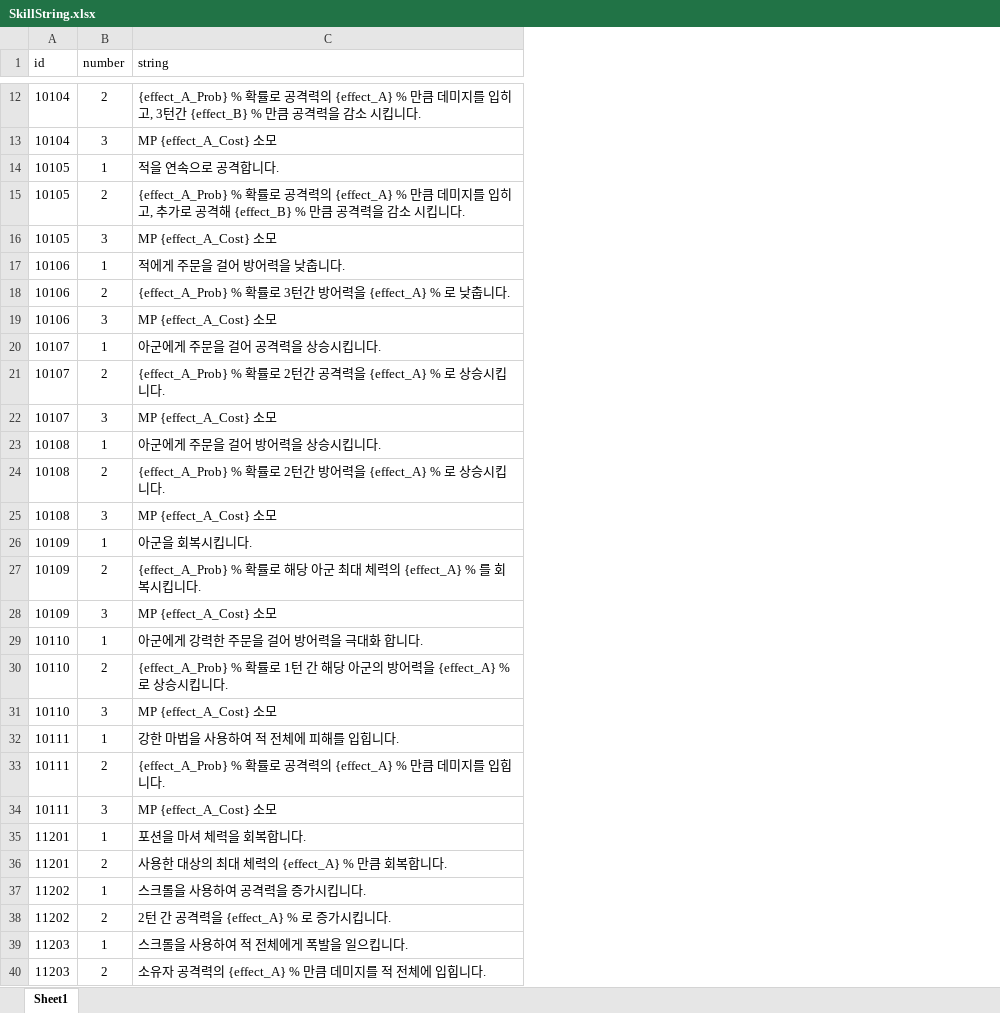
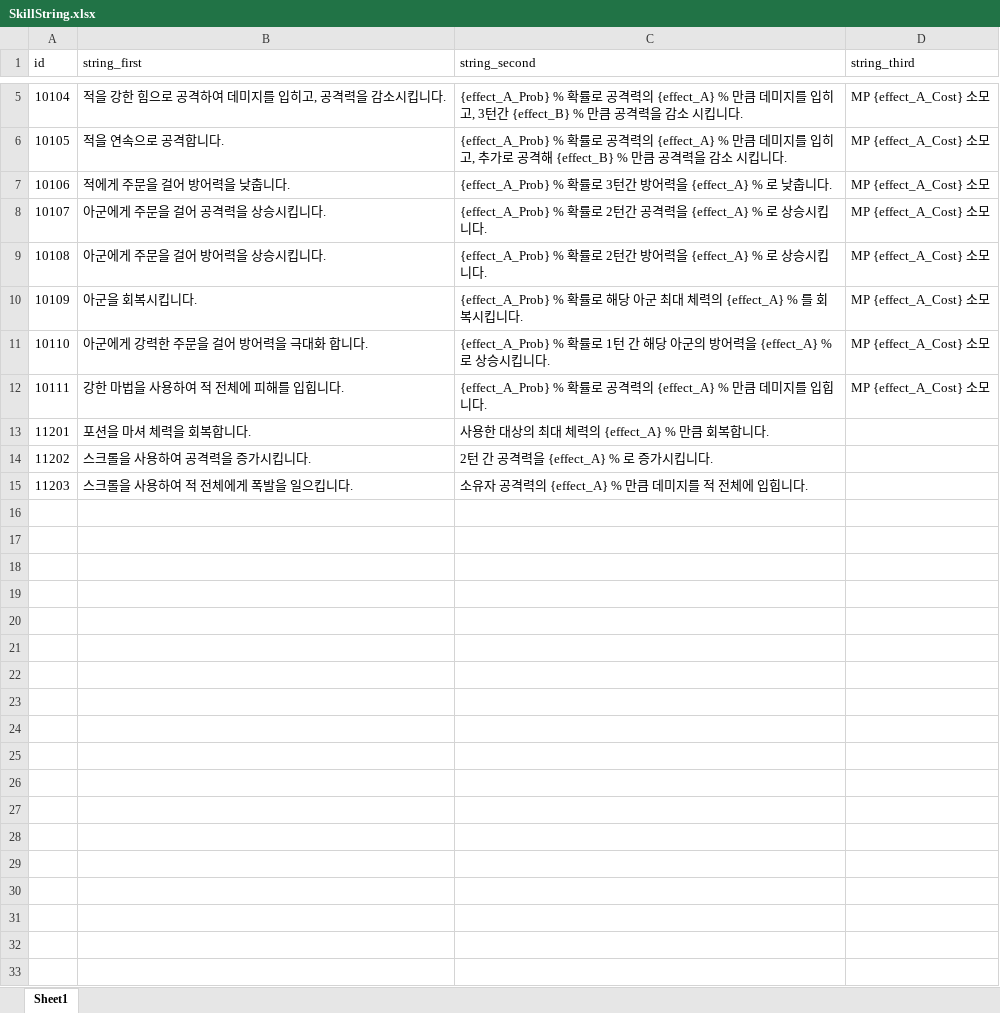
Before and after one commit to graduprojct/basefile, an Excel workbook: 문서/SkillString.xlsx, sheet Sheet1, drawn as a sheet; only a part is shown, gaps mark what is left out; values as stored, in another font and other column widths than the file's, no borders; removed rows and columns are numbered as before the commit, all else as after; the diff covers the shown part only; the diff names each change by its address in the sheet, - before the commit and + after, or states it on an @@ line.

Commit message:
내입맛대로변경

```diff
--- a/문서/SkillString.xlsx (sheet Sheet1)
+++ b/문서/SkillString.xlsx (sheet Sheet1)
-column B (number), row 12: 2; row 15: 2; row 18: 2; row 21: 2; row 24: 2; row 27: 2; row 30: 2; row 33: 2; row 36: 2; row 38: 2; row 40: 2
+column B (string_first), rows 5-15: 적을 강한 힘으로 공격하여 데미지를 입히고, 공격력을 감소시킵니다. | 적을 연속으로 공격합니다. | 적에게 주문을 걸어 방어력을 낮춥니다. | 아군에게 주문을 걸어 공격력을 상승시킵니다. | 아군에게 주문을 걸어 방어력을 상승시킵니다. | 아군을 회복시킵니다. | 아군에게 강력한 주문을 걸어 방어력을 극대화 합니다. | 강한 마법을 사용하여 적 전체에 피해를 입힙니다. | 포션을 마셔 체력을 회복합니다. | 스크롤을 사용하여 공격력을 증가시킵니다. | 스크롤을 사용하여 적 전체에게 폭발을 일으킵니다.
+column D (string_third), rows 5-12: all MP {effect_A_Cost} 소모
-C1: string
+C1: string_second
-row 13: 10104 | 3 | MP {effect_A_Cost} 소모
-row 14: 10105 | 1 | 적을 연속으로 공격합니다.
-row 16: 10105 | 3 | MP {effect_A_Cost} 소모
-row 17: 10106 | 1 | 적에게 주문을 걸어 방어력을 낮춥니다.
-row 19: 10106 | 3 | MP {effect_A_Cost} 소모
-row 20: 10107 | 1 | 아군에게 주문을 걸어 공격력을 상승시킵니다.
-row 22: 10107 | 3 | MP {effect_A_Cost} 소모
-row 23: 10108 | 1 | 아군에게 주문을 걸어 방어력을 상승시킵니다.
-row 25: 10108 | 3 | MP {effect_A_Cost} 소모
-row 26: 10109 | 1 | 아군을 회복시킵니다.
-row 28: 10109 | 3 | MP {effect_A_Cost} 소모
-row 29: 10110 | 1 | 아군에게 강력한 주문을 걸어 방어력을 극대화 합니다.
-row 31: 10110 | 3 | MP {effect_A_Cost} 소모
-row 32: 10111 | 1 | 강한 마법을 사용하여 적 전체에 피해를 입힙니다.
-row 34: 10111 | 3 | MP {effect_A_Cost} 소모
-row 35: 11201 | 1 | 포션을 마셔 체력을 회복합니다.
-row 37: 11202 | 1 | 스크롤을 사용하여 공격력을 증가시킵니다.
-row 39: 11203 | 1 | 스크롤을 사용하여 적 전체에게 폭발을 일으킵니다.
```
Also changed, not shown: 7 removed rows elsewhere in this sheet.
